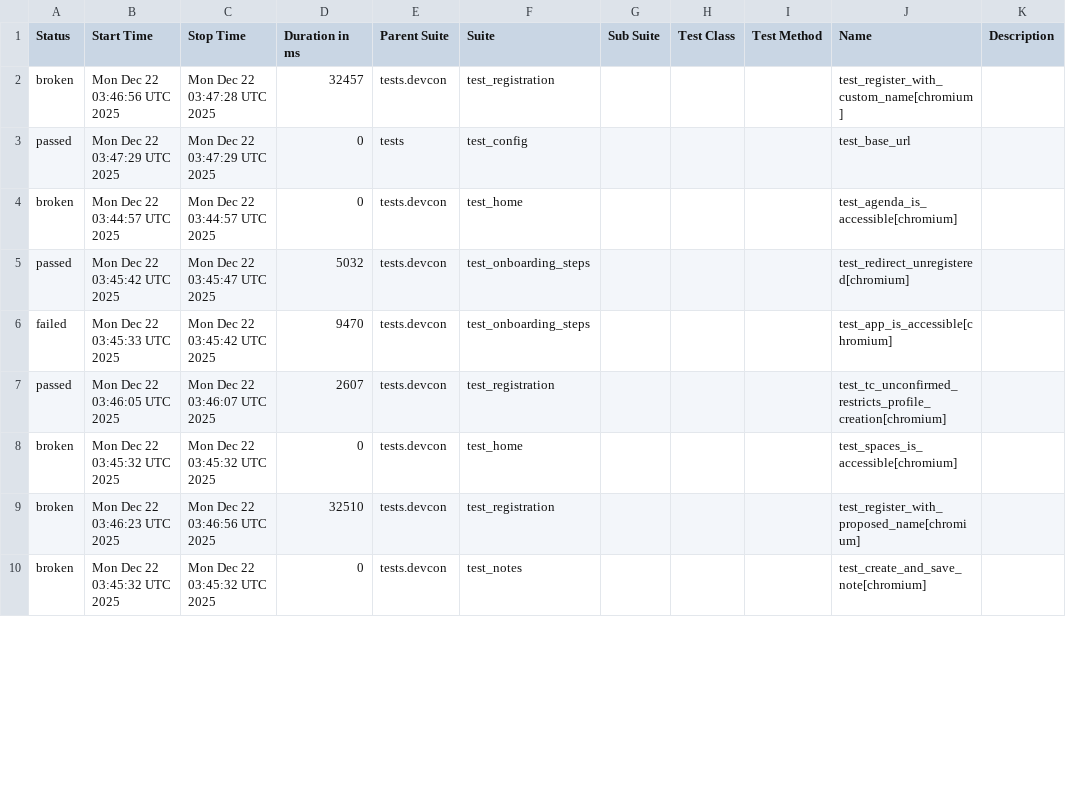
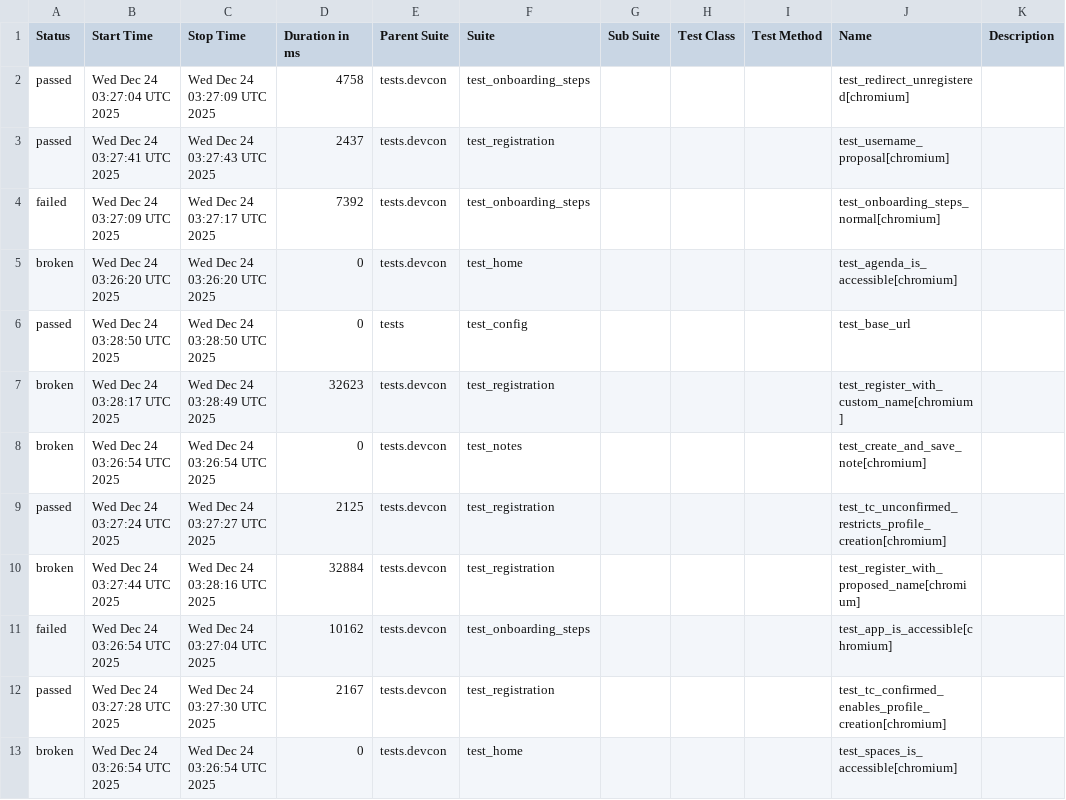
Before and after one commit to andrea-055/devcon_smoke_test, a CSV file: Prod/data/suites.csv, drawn as a sheet; only a part is shown; the diff covers the shown part only.

```diff
--- a/Prod/data/suites.csv
+++ b/Prod/data/suites.csv
@@ -1,10 +1,13 @@
 "Status","Start Time","Stop Time","Duration in ms","Parent Suite","Suite","Sub Suite","Test Class","Test Method","Name","Description"
-"broken","Mon Dec 22 03:46:56 UTC 2025","Mon Dec 22 03:47:28 UTC 2025","32457","tests.devcon","test_registration","","","","test_register_with_custom_name[chromium]",""
-"passed","Mon Dec 22 03:47:29 UTC 2025","Mon Dec 22 03:47:29 UTC 2025","0","tests","test_config","","","","test_base_url",""
-"broken","Mon Dec 22 03:44:57 UTC 2025","Mon Dec 22 03:44:57 UTC 2025","0","tests.devcon","test_home","","","","test_agenda_is_accessible[chromium]",""
-"passed","Mon Dec 22 03:45:42 UTC 2025","Mon Dec 22 03:45:47 UTC 2025","5032","tests.devcon","test_onboarding_steps","","","","test_redirect_unregistered[chromium]",""
-"failed","Mon Dec 22 03:45:33 UTC 2025","Mon Dec 22 03:45:42 UTC 2025","9470","tests.devcon","test_onboarding_steps","","","","test_app_is_accessible[chromium]",""
-"passed","Mon Dec 22 03:46:05 UTC 2025","Mon Dec 22 03:46:07 UTC 2025","2607","tests.devcon","test_registration","","","","test_tc_unconfirmed_restricts_profile_creation[chromium]",""
-"broken","Mon Dec 22 03:45:32 UTC 2025","Mon Dec 22 03:45:32 UTC 2025","0","tests.devcon","test_home","","","","test_spaces_is_accessible[chromium]",""
-"broken","Mon Dec 22 03:46:23 UTC 2025","Mon Dec 22 03:46:56 UTC 2025","32510","tests.devcon","test_registration","","","","test_register_with_proposed_name[chromium]",""
-"broken","Mon Dec 22 03:45:32 UTC 2025","Mon Dec 22 03:45:32 UTC 2025","0","tests.devcon","test_notes","","","","test_create_and_save_note[chromium]",""
+"passed","Wed Dec 24 03:27:04 UTC 2025","Wed Dec 24 03:27:09 UTC 2025","4758","tests.devcon","test_onboarding_steps","","","","test_redirect_unregistered[chromium]",""
+"passed","Wed Dec 24 03:27:41 UTC 2025","Wed Dec 24 03:27:43 UTC 2025","2437","tests.devcon","test_registration","","","","test_username_proposal[chromium]",""
+"failed","Wed Dec 24 03:27:09 UTC 2025","Wed Dec 24 03:27:17 UTC 2025","7392","tests.devcon","test_onboarding_steps","","","","test_onboarding_steps_normal[chromium]",""
+"broken","Wed Dec 24 03:26:20 UTC 2025","Wed Dec 24 03:26:20 UTC 2025","0","tests.devcon","test_home","","","","test_agenda_is_accessible[chromium]",""
+"passed","Wed Dec 24 03:28:50 UTC 2025","Wed Dec 24 03:28:50 UTC 2025","0","tests","test_config","","","","test_base_url",""
+"broken","Wed Dec 24 03:28:17 UTC 2025","Wed Dec 24 03:28:49 UTC 2025","32623","tests.devcon","test_registration","","","","test_register_with_custom_name[chromium]",""
+"broken","Wed Dec 24 03:26:54 UTC 2025","Wed Dec 24 03:26:54 UTC 2025","0","tests.devcon","test_notes","","","","test_create_and_save_note[chromium]",""
+"passed","Wed Dec 24 03:27:24 UTC 2025","Wed Dec 24 03:27:27 UTC 2025","2125","tests.devcon","test_registration","","","","test_tc_unconfirmed_restricts_profile_creation[chromium]",""
+"broken","Wed Dec 24 03:27:44 UTC 2025","Wed Dec 24 03:28:16 UTC 2025","32884","tests.devcon","test_registration","","","","test_register_with_proposed_name[chromium]",""
+"failed","Wed Dec 24 03:26:54 UTC 2025","Wed Dec 24 03:27:04 UTC 2025","10162","tests.devcon","test_onboarding_steps","","","","test_app_is_accessible[chromium]",""
+"passed","Wed Dec 24 03:27:28 UTC 2025","Wed Dec 24 03:27:30 UTC 2025","2167","tests.devcon","test_registration","","","","test_tc_confirmed_enables_profile_creation[chromium]",""
+"broken","Wed Dec 24 03:26:54 UTC 2025","Wed Dec 24 03:26:54 UTC 2025","0","tests.devcon","test_home","","","","test_spaces_is_accessible[chromium]",""
```
Also changed, not shown: 3 removed rows and 8 edited cells elsewhere in this file, 58 other files.
